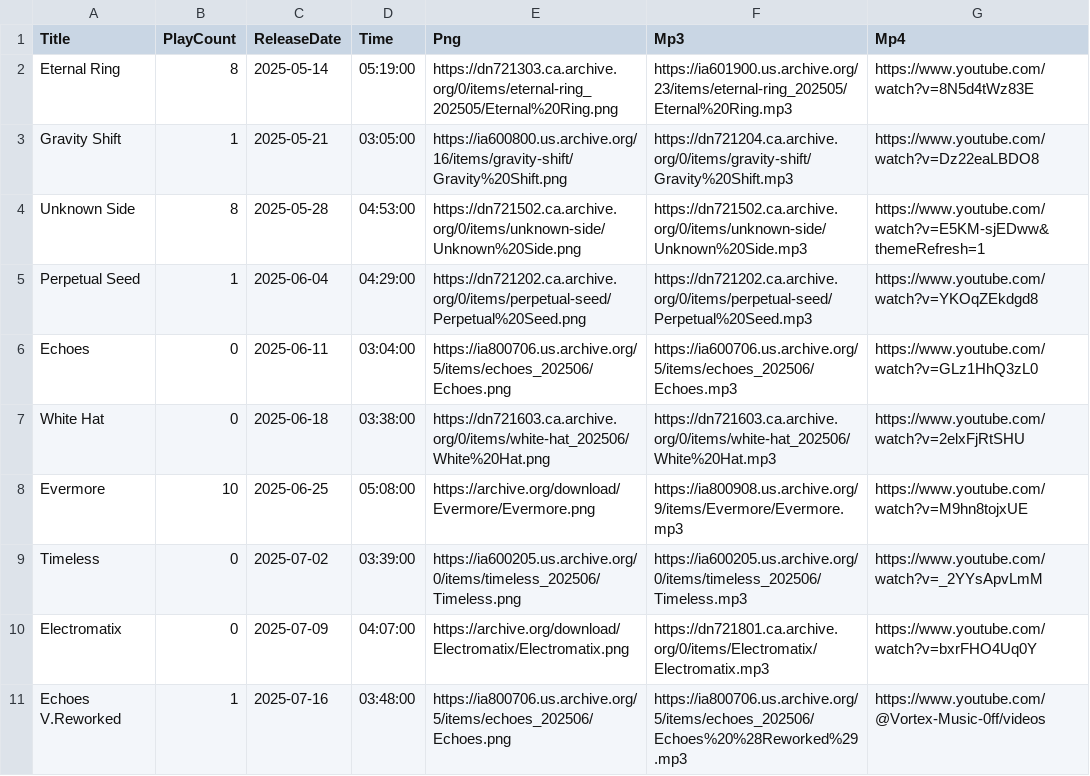
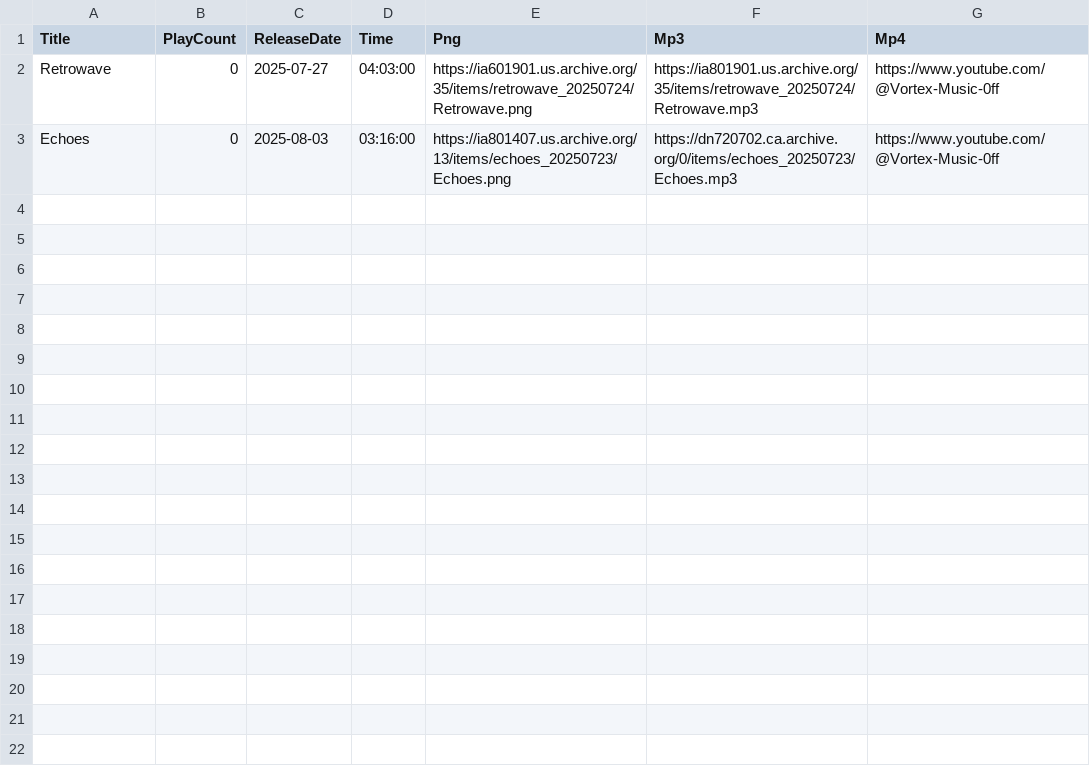
Before and after one commit to DJAZERTY/Vortex-Music-REPO, a CSV file: data/db.csv, drawn as a sheet.

Commit message:
Update db.csv

```diff
--- a/data/db.csv
+++ b/data/db.csv
@@ -1,11 +1,3 @@
 "Title","PlayCount","ReleaseDate","Time","Png","Mp3","Mp4"
-"Eternal Ring","8","2025-05-14","05:19:00","https://dn721303.ca.archive.org/0/items/eternal-ring_202505/Eternal%20Ring.png","https://ia601900.us.archive.org/23/items/eternal-ring_202505/Eternal%20Ring.mp3","https://www.youtube.com/watch?v=8N5d4tWz83E"
-"Gravity Shift","1","2025-05-21","03:05:00","https://ia600800.us.archive.org/16/items/gravity-shift/Gravity%20Shift.png","https://dn721204.ca.archive.org/0/items/gravity-shift/Gravity%20Shift.mp3","https://www.youtube.com/watch?v=Dz22eaLBDO8"
-"Unknown Side","8","2025-05-28","04:53:00","https://dn721502.ca.archive.org/0/items/unknown-side/Unknown%20Side.png","https://dn721502.ca.archive.org/0/items/unknown-side/Unknown%20Side.mp3","https://www.youtube.com/watch?v=E5KM-sjEDww&themeRefresh=1"
-"Perpetual Seed","1","2025-06-04","04:29:00","https://dn721202.ca.archive.org/0/items/perpetual-seed/Perpetual%20Seed.png","https://dn721202.ca.archive.org/0/items/perpetual-seed/Perpetual%20Seed.mp3","https://www.youtube.com/watch?v=YKOqZEkdgd8"
-"Echoes","0","2025-06-11","03:04:00","https://ia800706.us.archive.org/5/items/echoes_202506/Echoes.png","https://ia600706.us.archive.org/5/items/echoes_202506/Echoes.mp3","https://www.youtube.com/watch?v=GLz1HhQ3zL0"
-"White Hat","0","2025-06-18","03:38:00","https://dn721603.ca.archive.org/0/items/white-hat_202506/White%20Hat.png","https://dn721603.ca.archive.org/0/items/white-hat_202506/White%20Hat.mp3","https://www.youtube.com/watch?v=2elxFjRtSHU"
-"Evermore","10","2025-06-25","05:08:00","https://archive.org/download/Evermore/Evermore.png","https://ia800908.us.archive.org/9/items/Evermore/Evermore.mp3","https://www.youtube.com/watch?v=M9hn8tojxUE"
-"Timeless","0","2025-07-02","03:39:00","https://ia600205.us.archive.org/0/items/timeless_202506/Timeless.png","https://ia600205.us.archive.org/0/items/timeless_202506/Timeless.mp3","https://www.youtube.com/watch?v=_2YYsApvLmM"
-"Electromatix","0","2025-07-09","04:07:00","https://archive.org/download/Electromatix/Electromatix.png","https://dn721801.ca.archive.org/0/items/Electromatix/Electromatix.mp3","https://www.youtube.com/watch?v=bxrFHO4Uq0Y"
-"Echoes V.Reworked","1","2025-07-16","03:48:00","https://ia800706.us.archive.org/5/items/echoes_202506/Echoes.png","https://ia800706.us.archive.org/5/items/echoes_202506/Echoes%20%28Reworked%29.mp3","https://www.youtube.com/@Vortex-Music-0ff/videos"
+"Retrowave","0","2025-07-27","04:03:00","https://ia601901.us.archive.org/35/items/retrowave_20250724/Retrowave.png","https://ia801901.us.archive.org/35/items/retrowave_20250724/Retrowave.mp3","https://www.youtube.com/@Vortex-Music-0ff"
+"Echoes","0","2025-08-03","03:16:00","https://ia801407.us.archive.org/13/items/echoes_20250723/Echoes.png","https://dn720702.ca.archive.org/0/items/echoes_20250723/Echoes.mp3","https://www.youtube.com/@Vortex-Music-0ff"
```
